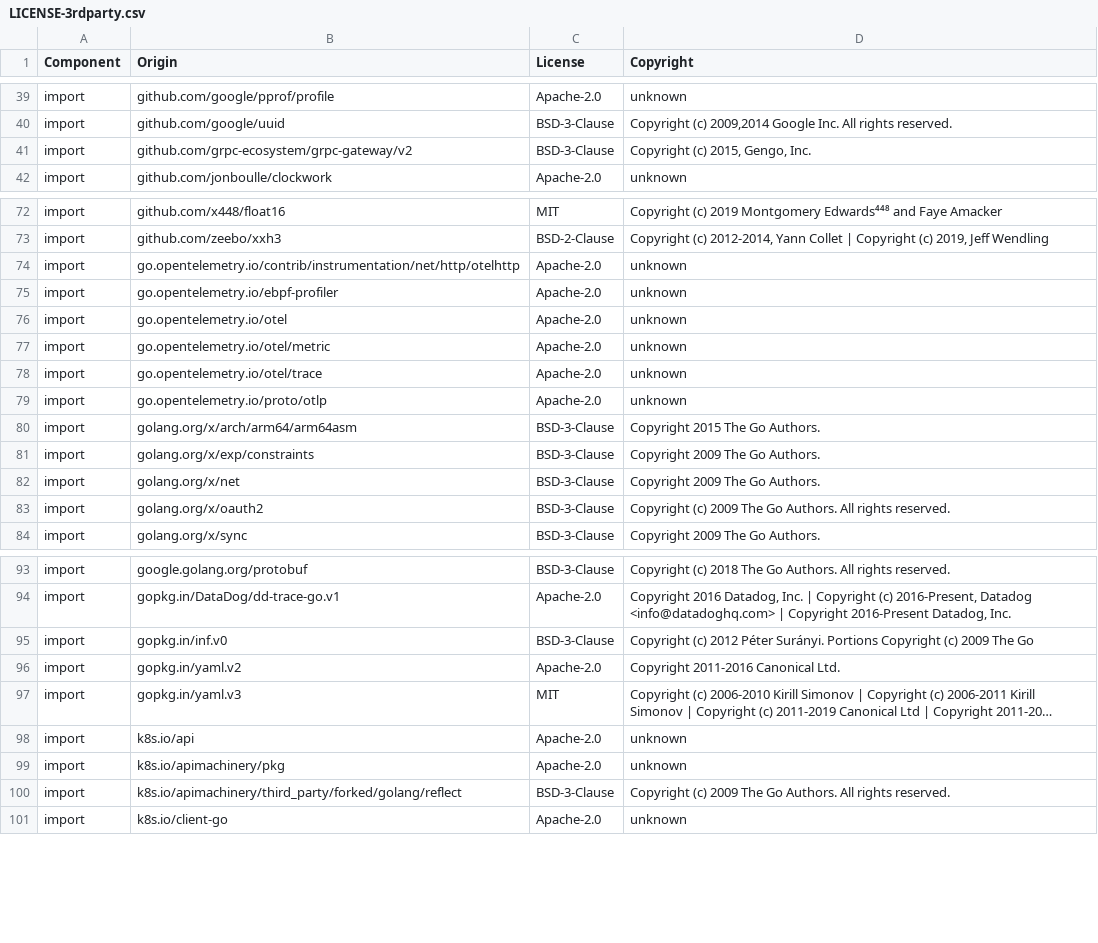
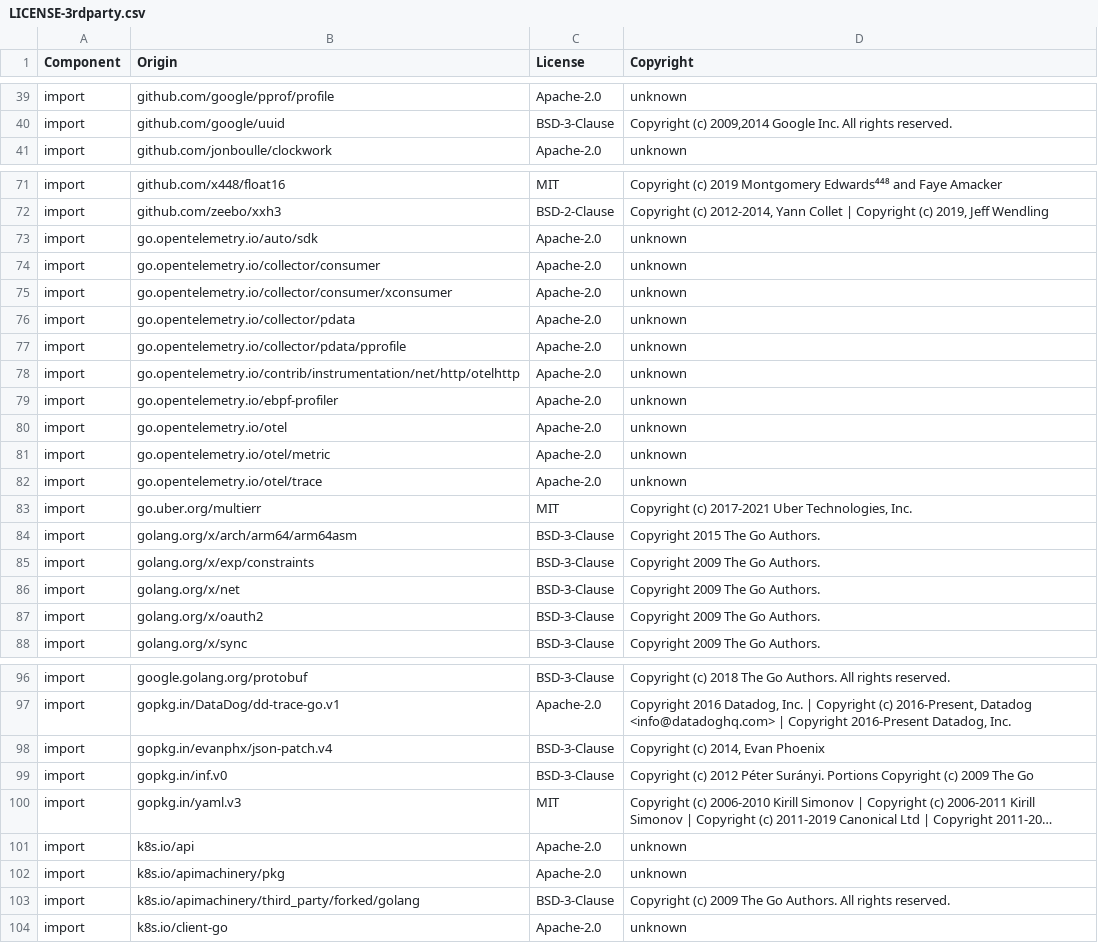
Before and after one commit to DataDog/dd-otel-host-profiler, a CSV file: LICENSE-3rdparty.csv, drawn as a sheet; only a part is shown, gaps mark what is left out; long unchanged cells end in …; removed rows and columns are numbered as before the commit, all else as after; the diff covers the shown part only; the diff names each change by its address in the sheet, - before the commit and + after, or states it on an @@ line.

```diff
--- a/LICENSE-3rdparty.csv
+++ b/LICENSE-3rdparty.csv
-row 41: import | github.com/grpc-ecosystem/grpc-gateway/v2 | BSD-3-Clause | Copyright (c) 2015, Gengo, Inc.
+row 73: import | go.opentelemetry.io/auto/sdk | Apache-2.0 | unknown
+row 74: import | go.opentelemetry.io/collector/consumer | Apache-2.0 | unknown
+row 75: import | go.opentelemetry.io/collector/consumer/xconsumer | Apache-2.0 | unknown
+row 76: import | go.opentelemetry.io/collector/pdata | Apache-2.0 | unknown
+row 77: import | go.opentelemetry.io/collector/pdata/pprofile | Apache-2.0 | unknown
-row 79: import | go.opentelemetry.io/proto/otlp | Apache-2.0 | unknown
+row 83: import | go.uber.org/multierr | MIT | Copyright (c) 2017-2021 Uber Technologies, Inc.
-D87 (Copyright): Copyright (c) 2009 The Go Authors. All rights reserved.
+D87 (Copyright): Copyright 2009 The Go Authors.
+row 98: import | gopkg.in/evanphx/json-patch.v4 | BSD-3-Clause | Copyright (c) 2014, Evan Phoenix
-row 96: import | gopkg.in/yaml.v2 | Apache-2.0 | Copyright 2011-2016 Canonical Ltd.
-B103 (Origin): k8s.io/apimachinery/third_party/forked/golang/reflect
+B103 (Origin): k8s.io/apimachinery/third_party/forked/golang
```
Also changed, not shown: 1 removed row elsewhere in this file, 2 other files.
